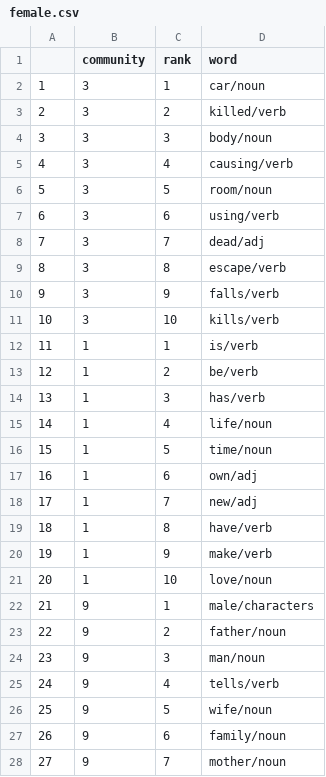
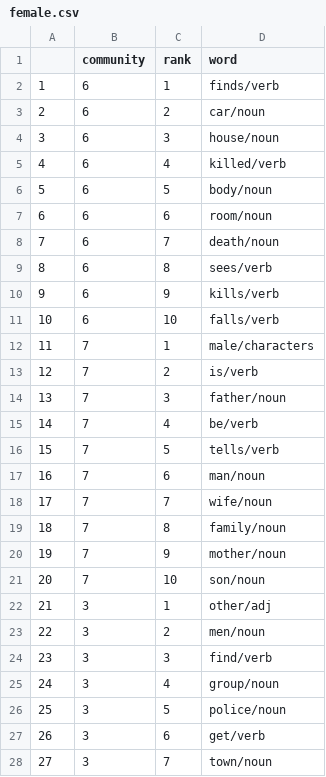
Before and after one commit to arjunkmrm/film-networks, a CSV file: data_function scripts/female.csv, drawn as a sheet; only a part is shown; the diff covers the shown part only.

Commit message:
updates across all scripts

```diff
--- a/data_function scripts/female.csv
+++ b/data_function scripts/female.csv
@@ -1,28 +1,28 @@
 "","community","rank","word"
-"1",3,1,"car/noun"
-"2",3,2,"killed/verb"
-"3",3,3,"body/noun"
-"4",3,4,"causing/verb"
-"5",3,5,"room/noun"
-"6",3,6,"using/verb"
-"7",3,7,"dead/adj"
-"8",3,8,"escape/verb"
-"9",3,9,"falls/verb"
-"10",3,10,"kills/verb"
-"11",1,1,"is/verb"
-"12",1,2,"be/verb"
-"13",1,3,"has/verb"
-"14",1,4,"life/noun"
-"15",1,5,"time/noun"
-"16",1,6,"own/adj"
-"17",1,7,"new/adj"
-"18",1,8,"have/verb"
-"19",1,9,"make/verb"
-"20",1,10,"love/noun"
-"21",9,1,"male/characters"
-"22",9,2,"father/noun"
-"23",9,3,"man/noun"
-"24",9,4,"tells/verb"
-"25",9,5,"wife/noun"
-"26",9,6,"family/noun"
-"27",9,7,"mother/noun"
+"1",6,1,"finds/verb"
+"2",6,2,"car/noun"
+"3",6,3,"house/noun"
+"4",6,4,"killed/verb"
+"5",6,5,"body/noun"
+"6",6,6,"room/noun"
+"7",6,7,"death/noun"
+"8",6,8,"sees/verb"
+"9",6,9,"kills/verb"
+"10",6,10,"falls/verb"
+"11",7,1,"male/characters"
+"12",7,2,"is/verb"
+"13",7,3,"father/noun"
+"14",7,4,"be/verb"
+"15",7,5,"tells/verb"
+"16",7,6,"man/noun"
+"17",7,7,"wife/noun"
+"18",7,8,"family/noun"
+"19",7,9,"mother/noun"
+"20",7,10,"son/noun"
+"21",3,1,"other/adj"
+"22",3,2,"men/noun"
+"23",3,3,"find/verb"
+"24",3,4,"group/noun"
+"25",3,5,"police/noun"
+"26",3,6,"get/verb"
+"27",3,7,"town/noun"
```
Also changed, not shown: 41 edited cells elsewhere in this file, data_function scripts/male.csv, 15 other files.
